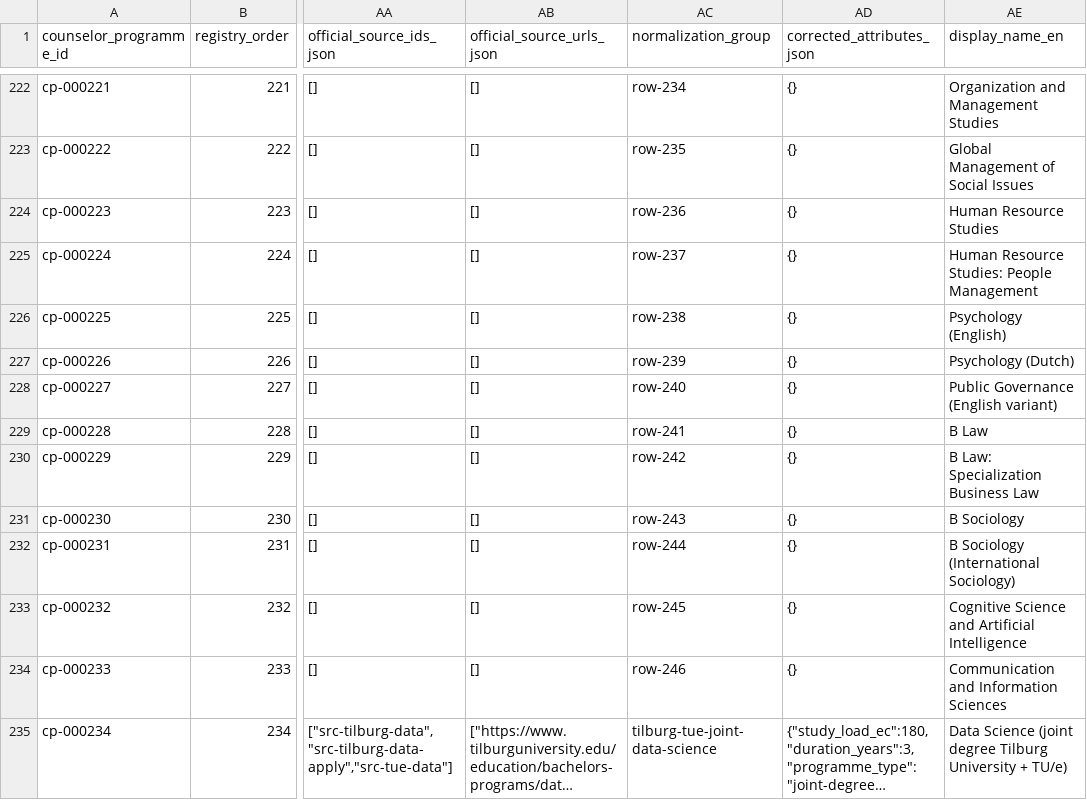
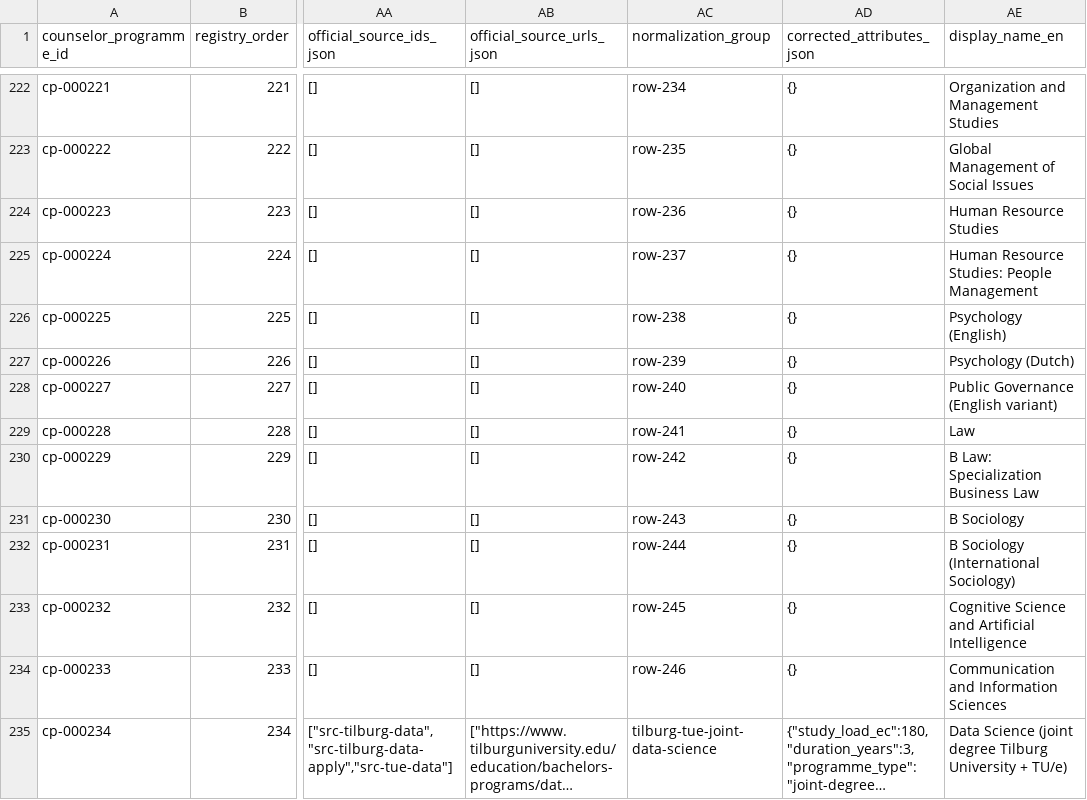
Before and after one commit to solmyr1980/ucr-pathways, a CSV file: data/registry/programmes.csv, drawn as a sheet; only a part is shown, gaps mark what is left out; long unchanged cells end in …; the diff names each change by its address in the sheet, - before the commit and + after, or states it on an @@ line.

```diff
--- a/data/registry/programmes.csv
+++ b/data/registry/programmes.csv
-AE229 (display_name_en): B Law
+AE229 (display_name_en): Law
```
Also changed, not shown: 11 other files.
